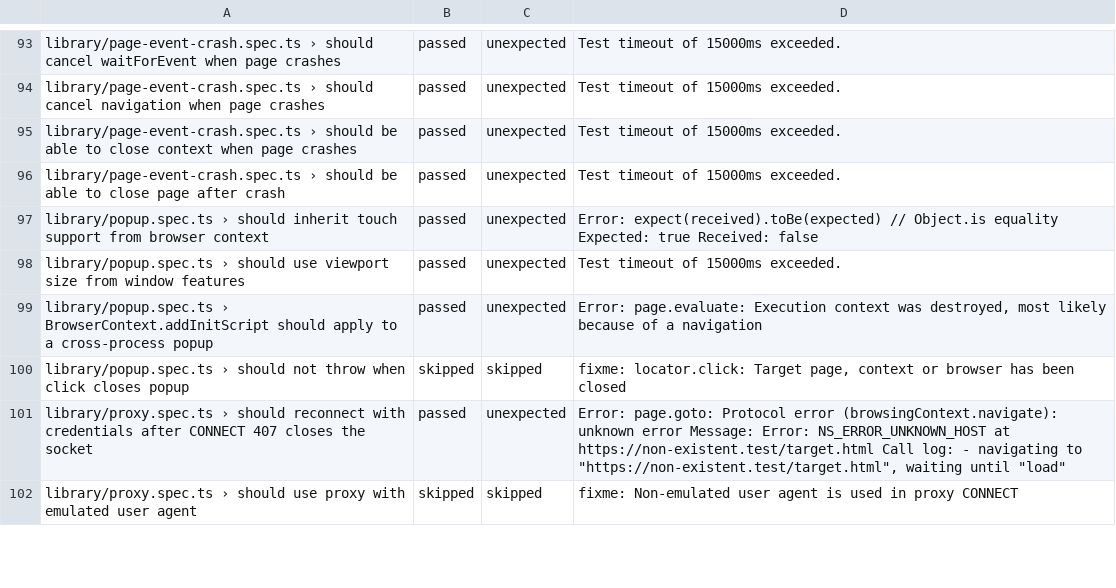
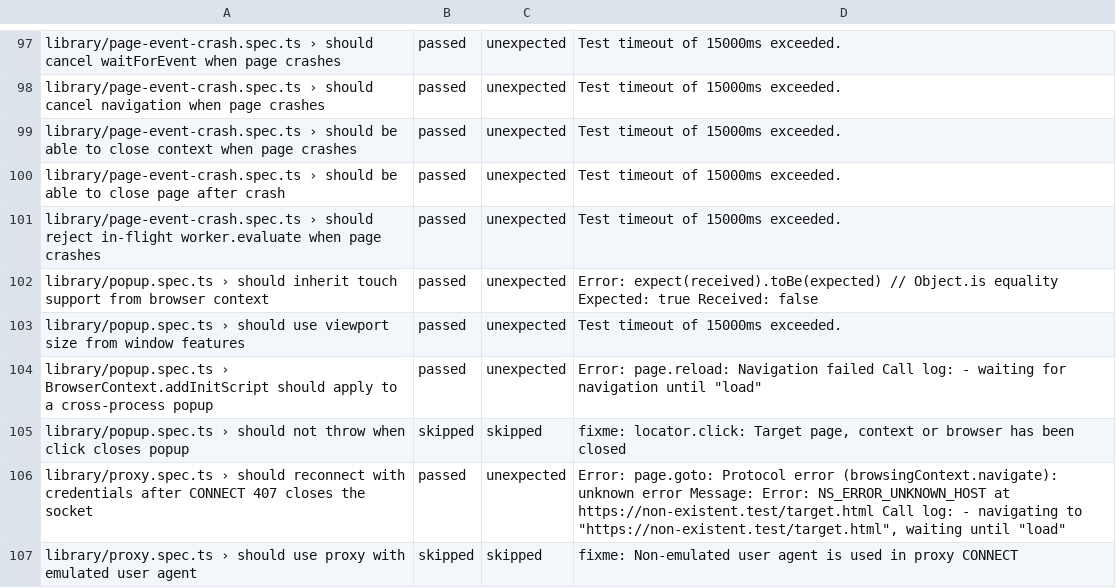
Before and after one commit to firefox-devtools/playwright-bidi-dashboard, a CSV file: latest.csv, drawn as a sheet; only a part is shown, gaps mark what is left out; the diff covers the shown part only.

```diff
--- a/latest.csv
+++ b/latest.csv
@@ -96,5 +100,6 @@ library/page-event-crash.spec.ts › should be able to close context when page c
 library/page-event-crash.spec.ts › should be able to close page after crash,passed,unexpected,Test timeout of 15000ms exceeded.
+library/page-event-crash.spec.ts › should reject in-flight worker.evaluate when page crashes,passed,unexpected,Test timeout of 15000ms exceeded.
 library/popup.spec.ts › should inherit touch support from browser context,passed,unexpected,Error: expect(received).toBe(expected) // Object.is equality Expected: true Received: false
 library/popup.spec.ts › should use viewport size from window features,passed,unexpected,Test timeout of 15000ms exceeded.
-library/popup.spec.ts › BrowserContext.addInitScript should apply to a cross-process popup,passed,unexpected,"Error: page.evaluate: Execution context was destroyed, most likely because of a navigation"
+library/popup.spec.ts › BrowserContext.addInitScript should apply to a cross-process popup,passed,unexpected,"Error: page.reload: Navigation failed Call log:  - waiting for navigation until ""load"""
 library/popup.spec.ts › should not throw when click closes popup,skipped,skipped,"fixme: locator.click: Target page, context or browser has been closed"
```
Also changed, not shown: 5 added rows, 1 removed row and 8 edited cells elsewhere in this file, 4 other files.
